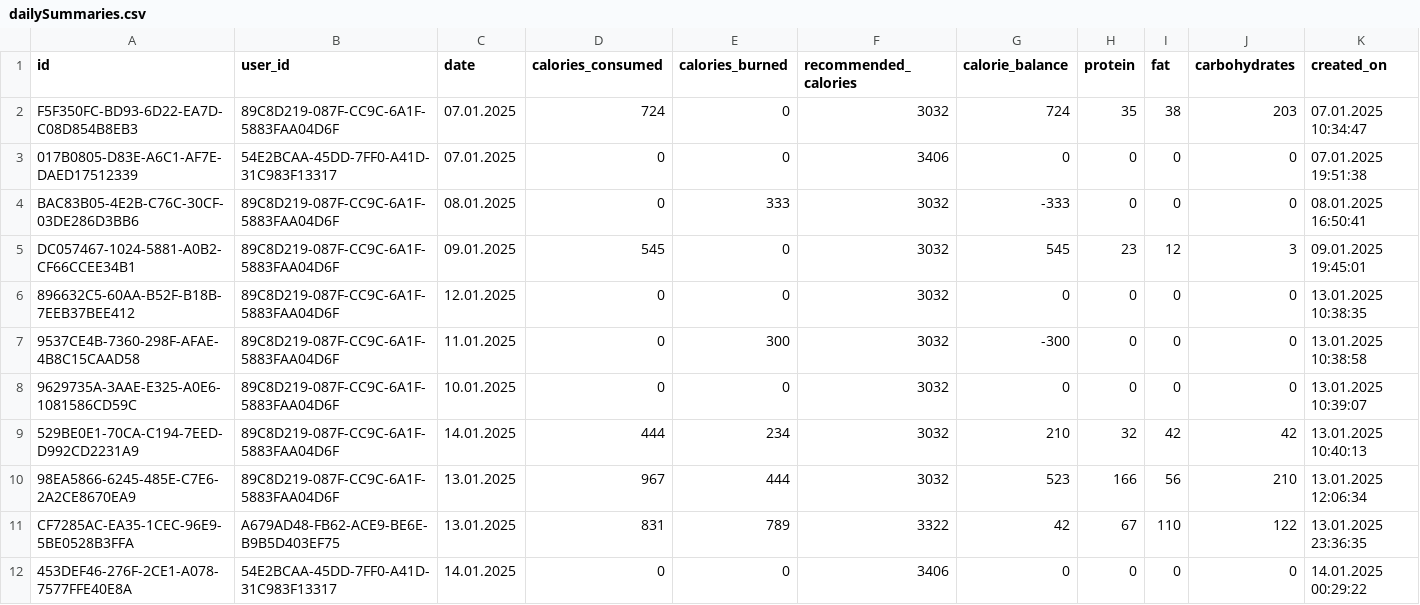
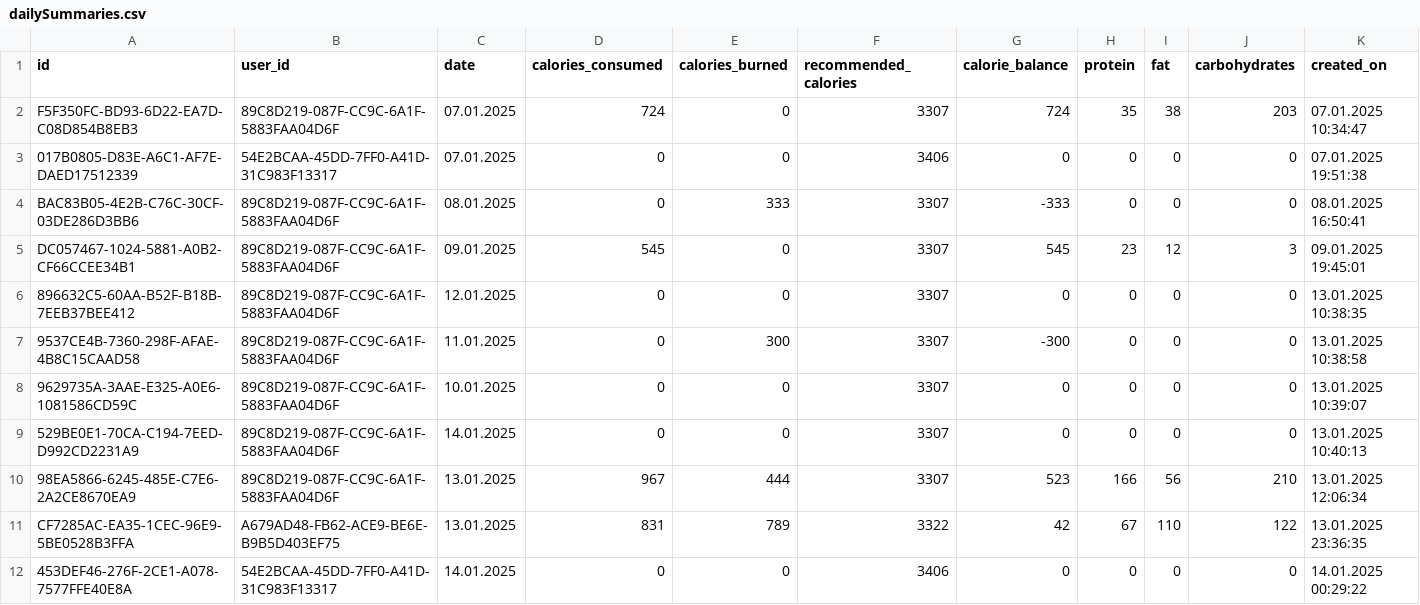
Before and after one commit to SHHristov19/FMI_Project_2425_MyFitnessPal, a CSV file: MyFitnessPal/data/dailySummaries.csv, drawn as a sheet.

```diff
--- a/MyFitnessPal/data/dailySummaries.csv
+++ b/MyFitnessPal/data/dailySummaries.csv
@@ -1,11 +1,11 @@
 id,user_id,date,calories_consumed,calories_burned,recommended_calories,calorie_balance,protein,fat,carbohydrates,created_on
-F5F350FC-BD93-6D22-EA7D-C08D854B8EB3,89C8D219-087F-CC9C-6A1F-5883FAA04D6F,07.01.2025,724,0,3032,724,35,38,203,07.01.2025 10:34:47
+F5F350FC-BD93-6D22-EA7D-C08D854B8EB3,89C8D219-087F-CC9C-6A1F-5883FAA04D6F,07.01.2025,724,0,3307,724,35,38,203,07.01.2025 10:34:47
 017B0805-D83E-A6C1-AF7E-DAED17512339,54E2BCAA-45DD-7FF0-A41D-31C983F13317,07.01.2025,0,0,3406,0,0,0,0,07.01.2025 19:51:38
-BAC83B05-4E2B-C76C-30CF-03DE286D3BB6,89C8D219-087F-CC9C-6A1F-5883FAA04D6F,08.01.2025,0,333,3032,-333,0,0,0,08.01.2025 16:50:41
-DC057467-1024-5881-A0B2-CF66CCEE34B1,89C8D219-087F-CC9C-6A1F-5883FAA04D6F,09.01.2025,545,0,3032,545,23,12,3,09.01.2025 19:45:01
-896632C5-60AA-B52F-B18B-7EEB37BEE412,89C8D219-087F-CC9C-6A1F-5883FAA04D6F,12.01.2025,0,0,3032,0,0,0,0,13.01.2025 10:38:35
-9537CE4B-7360-298F-AFAE-4B8C15CAAD58,89C8D219-087F-CC9C-6A1F-5883FAA04D6F,11.01.2025,0,300,3032,-300,0,0,0,13.01.2025 10:38:58
-9629735A-3AAE-E325-A0E6-1081586CD59C,89C8D219-087F-CC9C-6A1F-5883FAA04D6F,10.01.2025,0,0,3032,0,0,0,0,13.01.2025 10:39:07
-529BE0E1-70CA-C194-7EED-D992CD2231A9,89C8D219-087F-CC9C-6A1F-5883FAA04D6F,14.01.2025,444,234,3032,210,32,42,42,13.01.2025 10:40:13
-98EA5866-6245-485E-C7E6-2A2CE8670EA9,89C8D219-087F-CC9C-6A1F-5883FAA04D6F,13.01.2025,967,444,3032,523,166,56,210,13.01.2025 12:06:34
+BAC83B05-4E2B-C76C-30CF-03DE286D3BB6,89C8D219-087F-CC9C-6A1F-5883FAA04D6F,08.01.2025,0,333,3307,-333,0,0,0,08.01.2025 16:50:41
+DC057467-1024-5881-A0B2-CF66CCEE34B1,89C8D219-087F-CC9C-6A1F-5883FAA04D6F,09.01.2025,545,0,3307,545,23,12,3,09.01.2025 19:45:01
+896632C5-60AA-B52F-B18B-7EEB37BEE412,89C8D219-087F-CC9C-6A1F-5883FAA04D6F,12.01.2025,0,0,3307,0,0,0,0,13.01.2025 10:38:35
+9537CE4B-7360-298F-AFAE-4B8C15CAAD58,89C8D219-087F-CC9C-6A1F-5883FAA04D6F,11.01.2025,0,300,3307,-300,0,0,0,13.01.2025 10:38:58
+9629735A-3AAE-E325-A0E6-1081586CD59C,89C8D219-087F-CC9C-6A1F-5883FAA04D6F,10.01.2025,0,0,3307,0,0,0,0,13.01.2025 10:39:07
+529BE0E1-70CA-C194-7EED-D992CD2231A9,89C8D219-087F-CC9C-6A1F-5883FAA04D6F,14.01.2025,0,0,3307,0,0,0,0,13.01.2025 10:40:13
+98EA5866-6245-485E-C7E6-2A2CE8670EA9,89C8D219-087F-CC9C-6A1F-5883FAA04D6F,13.01.2025,967,444,3307,523,166,56,210,13.01.2025 12:06:34
 CF7285AC-EA35-1CEC-96E9-5BE0528B3FFA,A679AD48-FB62-ACE9-BE6E-B9B5D403EF75,13.01.2025,831,789,3322,42,67,110,122,13.01.2025 23:36:35
```
Also changed, not shown: MyFitnessPal/data/goals.csv, MyFitnessPal/data/meals.csv, 3 other files.
